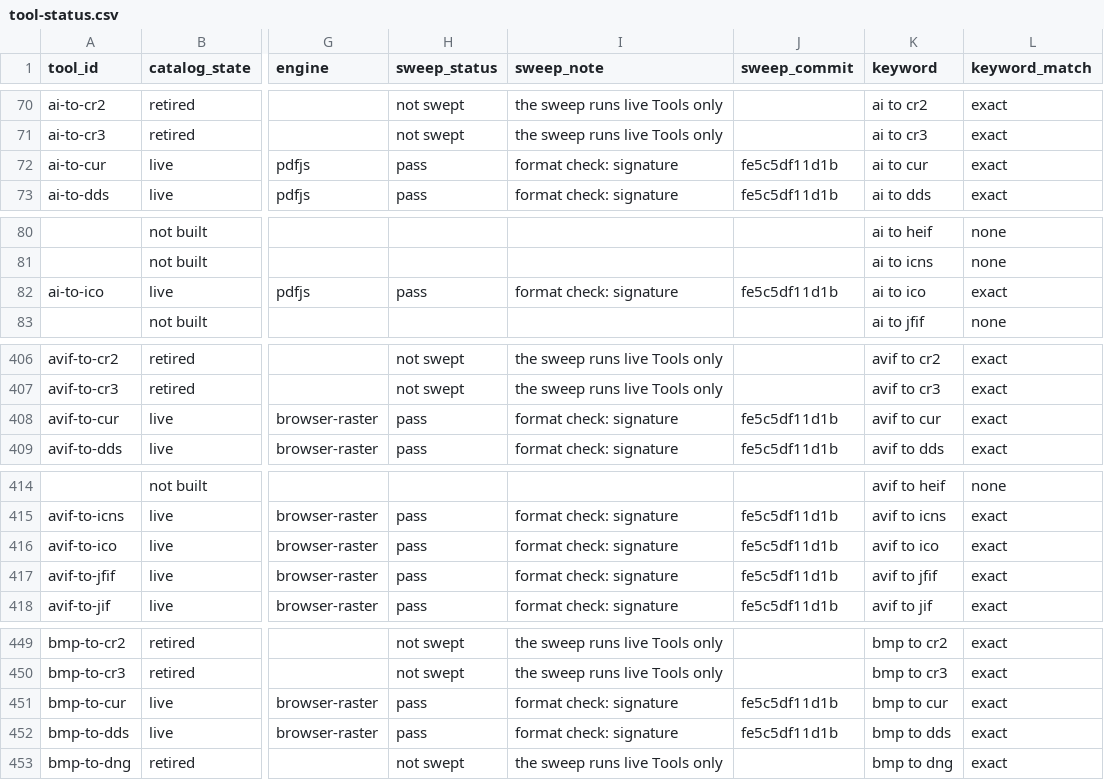
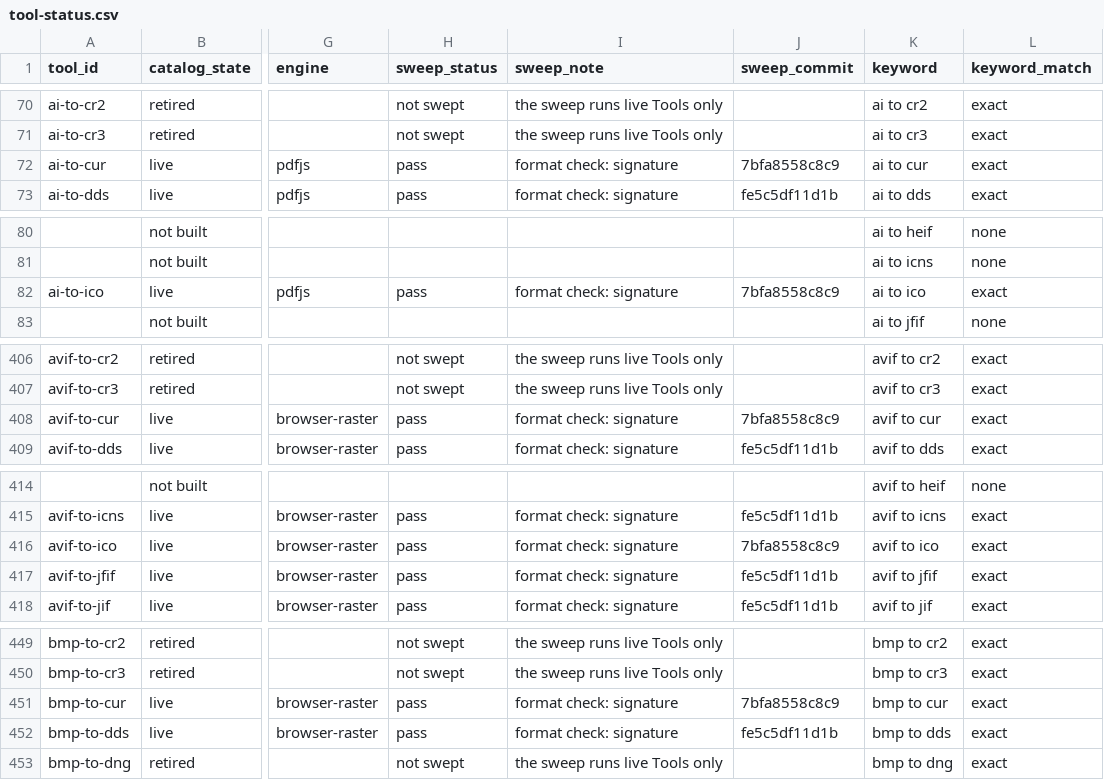
Before and after one commit to serpcompany/tools.serp.co, a CSV file: apps/tools/benchmarks/tool-status.csv, drawn as a sheet; only a part is shown, gaps mark what is left out; the diff covers the shown part only; the diff names each change by its address in the sheet, - before the commit and + after, or states it on an @@ line.

```diff
--- a/apps/tools/benchmarks/tool-status.csv
+++ b/apps/tools/benchmarks/tool-status.csv
-J72 (sweep_commit): fe5c5df11d1b
+J72 (sweep_commit): 7bfa8558c8c9
-J82 (sweep_commit): fe5c5df11d1b
+J82 (sweep_commit): 7bfa8558c8c9
-J408 (sweep_commit): fe5c5df11d1b
+J408 (sweep_commit): 7bfa8558c8c9
-J416 (sweep_commit): fe5c5df11d1b
+J416 (sweep_commit): 7bfa8558c8c9
-J451 (sweep_commit): fe5c5df11d1b
+J451 (sweep_commit): 7bfa8558c8c9
```
Also changed, not shown: 27 edited cells elsewhere in this file, 2 other files.
